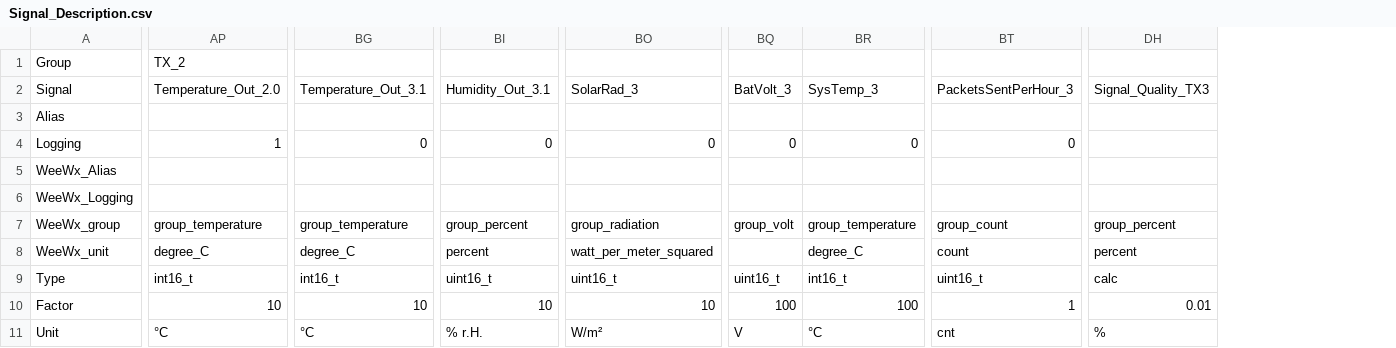
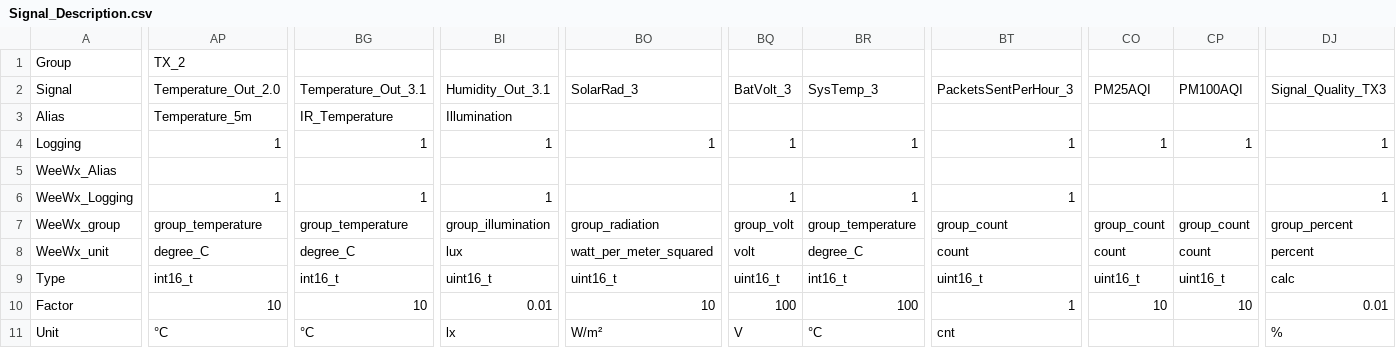
Before and after one commit to menachers/WeatherDuino, a CSV file: WeatherDuino_Addon/Signal_Description.csv, drawn as a sheet; only a part is shown, gaps mark what is left out; addresses are those after the commit; the diff covers the shown part only; the diff names each change by its address in the sheet, - before the commit and + after, or states it on an @@ line.

Commit message:
Update to compatibility with WeatherDuinoPro2Plus v9 Software
Update to have compatibility again. Startet to change first things to be compatible with Python3

```diff
--- a/WeatherDuino_Addon/Signal_Description.csv
+++ b/WeatherDuino_Addon/Signal_Description.csv
+column CO, rows 2-10: PM25AQI |  | 1 |  |  | group_count | count | uint16_t | 10
+column CP, rows 2-10: PM100AQI |  | 1 |  |  | group_count | count | uint16_t | 10
-AP3: (empty)
+AP3: Temperature_5m
-BG3: (empty)
+BG3: IR_Temperature
-BI3: (empty)
+BI3: Illumination
-BG4: 0
+BG4: 1
-BI4: 0
+BI4: 1
-BO4: 0
+BO4: 1
-BQ4: 0
+BQ4: 1
-BR4: 0
+BR4: 1
-BT4: 0
+BT4: 1
-DJ4: (empty)
+DJ4: 1
-AP6: (empty)
+AP6: 1
-BG6: (empty)
+BG6: 1
-BI6: (empty)
+BI6: 1
-BQ6: (empty)
+BQ6: 1
-BR6: (empty)
+BR6: 1
-BT6: (empty)
+BT6: 1
-DJ6: (empty)
+DJ6: 1
-BI7: group_percent
+BI7: group_illumination
-BI8: percent
+BI8: lux
-BQ8: (empty)
+BQ8: volt
-BI10: 10
+BI10: 0.01
-BI11: % r.H.
+BI11: lx
```
Also changed, not shown: 1 edited cell elsewhere in this file, 3 other files.
